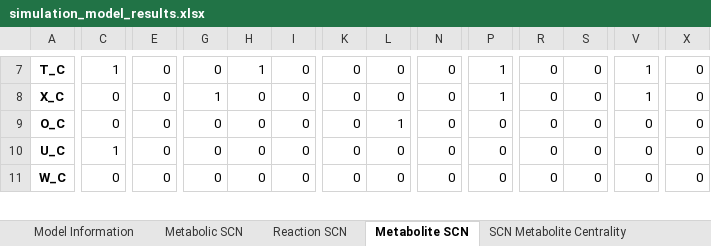
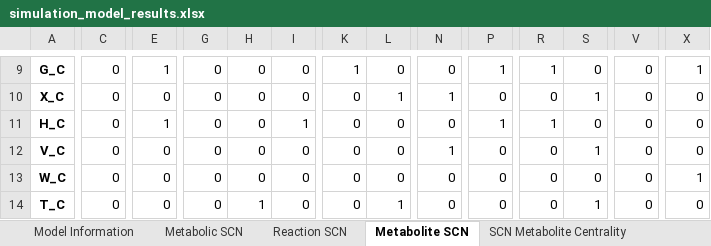
Before and after one commit to Ma-Lab-Seattle-Childrens-CGIDR/metworkpy_application_note, an Excel workbook: results/simulation_model_results.xlsx, sheet Metabolite SCN, drawn as a sheet; only a part is shown, gaps mark what is left out; values as stored, in another font and other column widths than the file's, no borders; addresses are those after the commit; rows hold the shown columns only; the diff covers the shown part only; the diff names each change by its address in the sheet, - before the commit and + after, or states it on an @@ line.

```diff
--- a/results/simulation_model_results.xlsx (sheet Metabolite SCN)
+++ b/results/simulation_model_results.xlsx (sheet Metabolite SCN)
-A9: T_C
+A9: G_C
-C9: 1
+C9: 0
-E9: 0
+E9: 1
-H9: 1
+H9: 0
-K9: 0
+K9: 1
-R9: 0
+R9: 1
-V9:V10: 1
+V9:V10: 0
-X9: 0
+X9: 1
-G10: 1
+G10: 0
-L10: 0
+L10: 1
-N10: 0
+N10: 1
-P10: 1
+P10: 0
-S10: 0
+S10: 1
-A11: O_C
+A11: H_C
-E11: 0
+E11: 1
-I11: 0
+I11: 1
-L11: 1
+L11: 0
-P11: 0
+P11: 1
-R11: 0
+R11: 1
-A12: U_C
+A12: V_C
-C12: 1
+C12: 0
-N12: 0
+N12: 1
-S12: 0
+S12: 1
-X13: 0
+X13: 1
+row 14: T_C | 0 | 0 | 0 | 1 | 0 | 0 | 1 | 0 | 0 | 0 | 1 | 0 | 0
```
Also changed, not shown: 3 added rows, 4 removed rows and 98 edited cells elsewhere in this sheet, sheet KO Divergence, sheet Reaction SCN, sheet IMAT Divergence, sheet Metabolite consuming Networks, sheet SCN Reaction Centrality, sheet SCN Metabolite Centrality.
